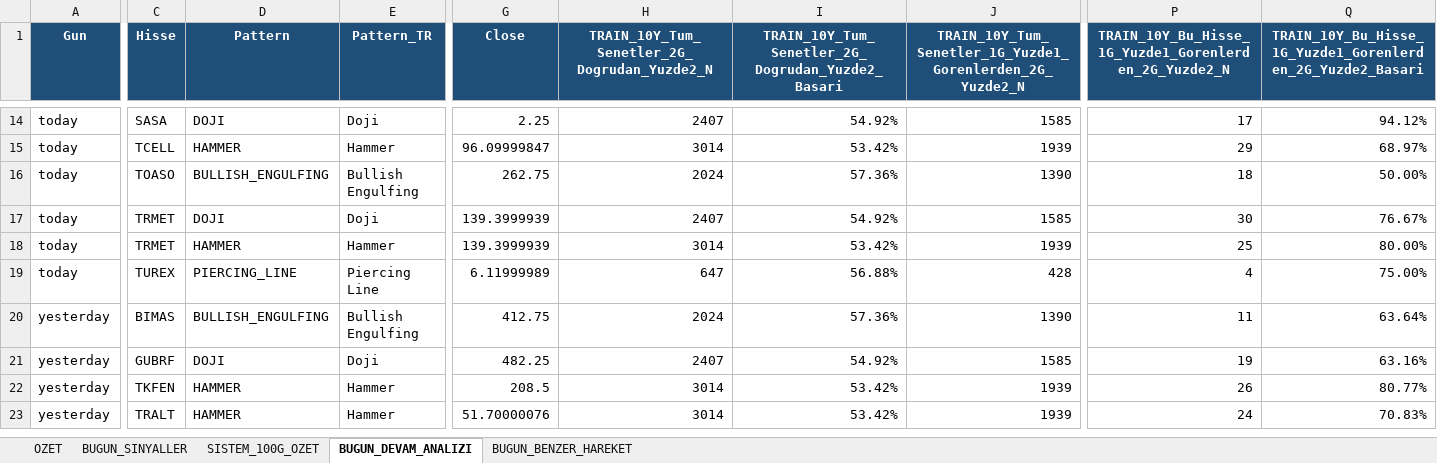
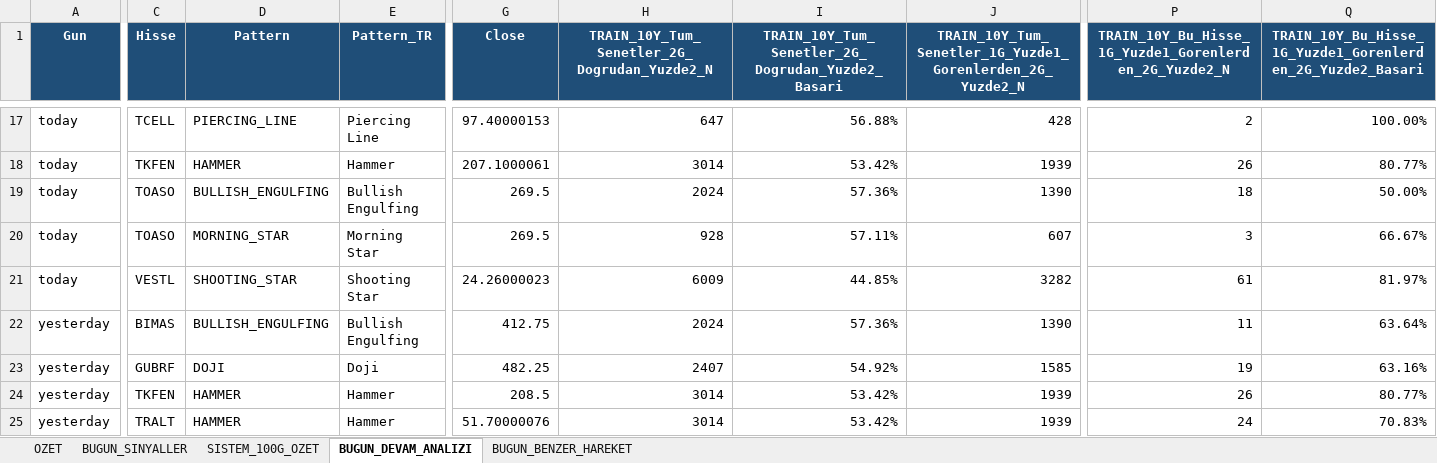
Before and after one commit to serkanche/portfoy, an Excel workbook: CNDL_tr.xlsx, sheet BUGUN_DEVAM_ANALIZI, drawn as a sheet; only a part is shown, gaps mark what is left out; values as stored, in another font and other column widths than the file's, no borders; removed rows and columns are numbered as before the commit, all else as after; rows hold the shown columns only; the diff covers the shown part only; the diff names each change by its address in the sheet, - before the commit and + after, or states it on an @@ line.

```diff
--- a/CNDL_tr.xlsx (sheet BUGUN_DEVAM_ANALIZI)
+++ b/CNDL_tr.xlsx (sheet BUGUN_DEVAM_ANALIZI)
-row 14: today | SASA | DOJI | Doji | 2.25 | 2407 | 54.92% | 1585 | 17 | 94.12%
+row 17: today | TCELL | PIERCING_LINE | Piercing Line | 97.40000153 | 647 | 56.88% | 428 | 2 | 100.00%
-C18 (Hisse): TCELL
+C18 (Hisse): TKFEN
-G18 (Close): 96.09999847
+G18 (Close): 207.1000061
-P18: 29
+P18: 26
-Q18: 68.97%
+Q18: 80.77%
-G19 (Close): 262.75
+G19 (Close): 269.5
-row 17: today | TRMET | DOJI | Doji | 139.3999939 | 2407 | 54.92% | 1585 | 30 | 76.67%
-row 18: today | TRMET | HAMMER | Hammer | 139.3999939 | 3014 | 53.42% | 1939 | 25 | 80.00%
-C20 (Hisse): TUREX
+C20 (Hisse): TOASO
-D20 (Pattern): PIERCING_LINE
+D20 (Pattern): MORNING_STAR
-E20 (Pattern_TR): Piercing Line
+E20 (Pattern_TR): Morning Star
-G20 (Close): 6.11999989
+G20 (Close): 269.5
-H20: 647
+H20: 928
-I20: 56.88%
+I20: 57.11%
-J20: 428
+J20: 607
-P20: 4
+P20: 3
-Q20: 75.00%
+Q20: 66.67%
+row 21: today | VESTL | SHOOTING_STAR | Shooting Star | 24.26000023 | 6009 | 44.85% | 3282 | 61 | 81.97%
```
Also changed, not shown: 8 added rows, 5 removed rows and 45 edited cells elsewhere in this sheet, sheet BUGUN_BENZER_HAREKET, sheet BUGUN_SINYALLER, sheet OZET.
